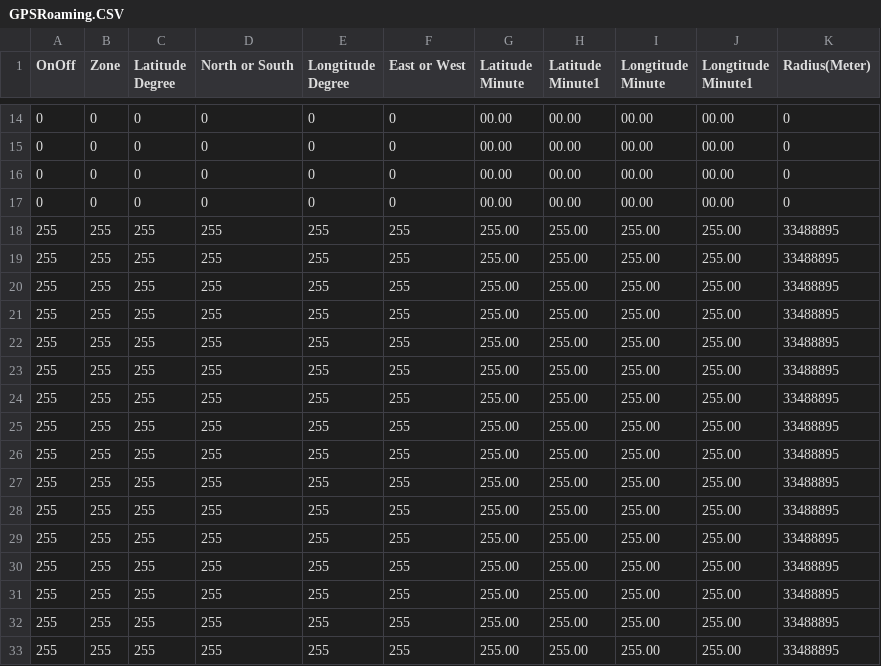
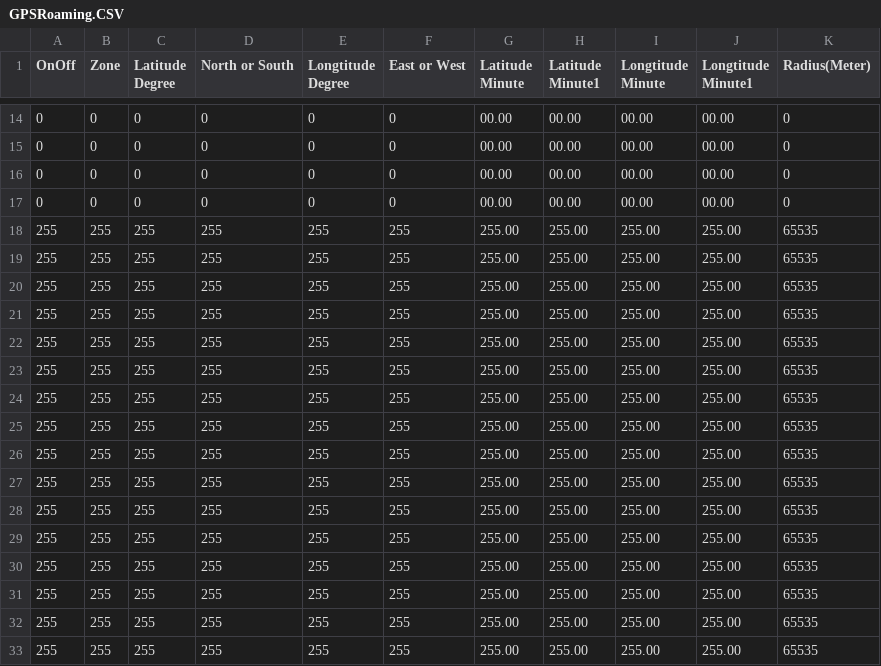
Before and after one commit to NI5I/Anytone-AT-D878UVII-Plus-Codeplug, a CSV file: Export-AnyTone_AT-D878UVII_Plus_v3.03_Mode-14/GPSRoaming.CSV, drawn as a sheet; only a part is shown, gaps mark what is left out.

```diff
--- a/Export-AnyTone_AT-D878UVII_Plus_v3.03_Mode-14/GPSRoaming.CSV
+++ b/Export-AnyTone_AT-D878UVII_Plus_v3.03_Mode-14/GPSRoaming.CSV
@@ -17,17 +17,17 @@
 "0","0","0","0","0","0","00.00","00.00","00.00","00.00","0"
-"255","255","255","255","255","255","255.00","255.00","255.00","255.00","33488895"
-"255","255","255","255","255","255","255.00","255.00","255.00","255.00","33488895"
-"255","255","255","255","255","255","255.00","255.00","255.00","255.00","33488895"
-"255","255","255","255","255","255","255.00","255.00","255.00","255.00","33488895"
-"255","255","255","255","255","255","255.00","255.00","255.00","255.00","33488895"
-"255","255","255","255","255","255","255.00","255.00","255.00","255.00","33488895"
-"255","255","255","255","255","255","255.00","255.00","255.00","255.00","33488895"
-"255","255","255","255","255","255","255.00","255.00","255.00","255.00","33488895"
-"255","255","255","255","255","255","255.00","255.00","255.00","255.00","33488895"
-"255","255","255","255","255","255","255.00","255.00","255.00","255.00","33488895"
-"255","255","255","255","255","255","255.00","255.00","255.00","255.00","33488895"
-"255","255","255","255","255","255","255.00","255.00","255.00","255.00","33488895"
-"255","255","255","255","255","255","255.00","255.00","255.00","255.00","33488895"
-"255","255","255","255","255","255","255.00","255.00","255.00","255.00","33488895"
-"255","255","255","255","255","255","255.00","255.00","255.00","255.00","33488895"
-"255","255","255","255","255","255","255.00","255.00","255.00","255.00","33488895"
+"255","255","255","255","255","255","255.00","255.00","255.00","255.00","65535"
+"255","255","255","255","255","255","255.00","255.00","255.00","255.00","65535"
+"255","255","255","255","255","255","255.00","255.00","255.00","255.00","65535"
+"255","255","255","255","255","255","255.00","255.00","255.00","255.00","65535"
+"255","255","255","255","255","255","255.00","255.00","255.00","255.00","65535"
+"255","255","255","255","255","255","255.00","255.00","255.00","255.00","65535"
+"255","255","255","255","255","255","255.00","255.00","255.00","255.00","65535"
+"255","255","255","255","255","255","255.00","255.00","255.00","255.00","65535"
+"255","255","255","255","255","255","255.00","255.00","255.00","255.00","65535"
+"255","255","255","255","255","255","255.00","255.00","255.00","255.00","65535"
+"255","255","255","255","255","255","255.00","255.00","255.00","255.00","65535"
+"255","255","255","255","255","255","255.00","255.00","255.00","255.00","65535"
+"255","255","255","255","255","255","255.00","255.00","255.00","255.00","65535"
+"255","255","255","255","255","255","255.00","255.00","255.00","255.00","65535"
+"255","255","255","255","255","255","255.00","255.00","255.00","255.00","65535"
+"255","255","255","255","255","255","255.00","255.00","255.00","255.00","65535"
```
Also changed, not shown: Export-AnyTone_AT-D878UVII_Plus_v3.03_Mode-14/TalkGroups.CSV, Export-AnyTone_AT-D878UVII_Plus_v3.03_Mode-14/Zone.CSV, 2 other files.
